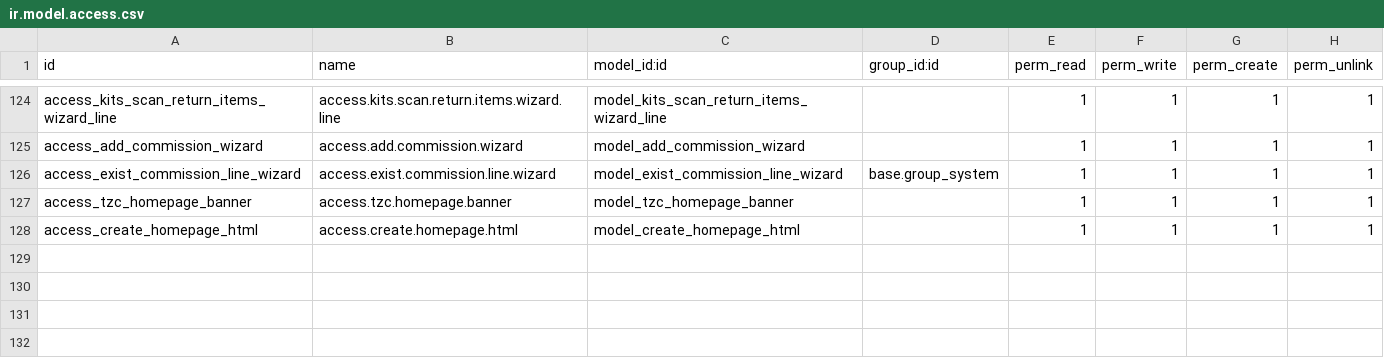
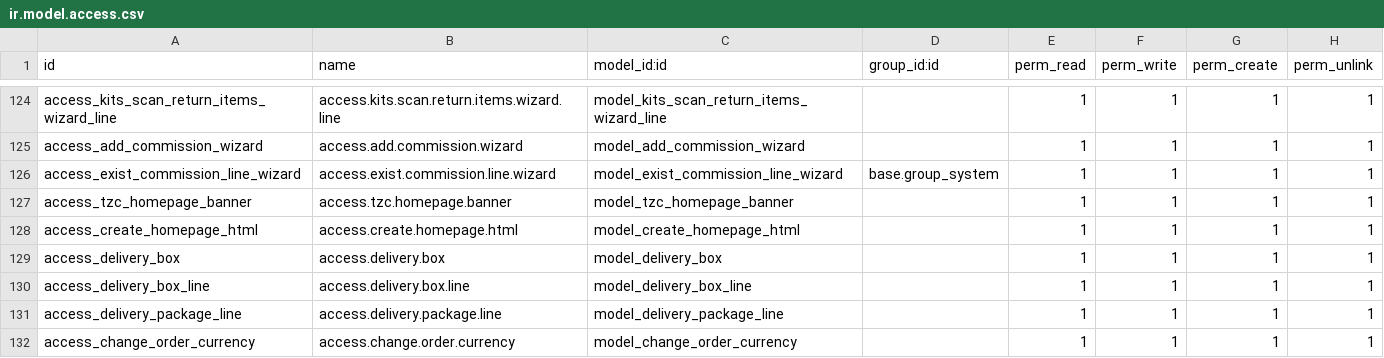
Before and after one commit to kishan311p/tzc_addons_v16, a CSV file: tzc_sales_customization_spt/security/ir.model.access.csv, drawn as a sheet; only a part is shown, gaps mark what is left out.

```diff
--- a/tzc_sales_customization_spt/security/ir.model.access.csv
+++ b/tzc_sales_customization_spt/security/ir.model.access.csv
@@ -128 +128,5 @@ access_tzc_homepage_banner,access.tzc.homepage.banner,model_tzc_homepage_banner,
 access_create_homepage_html,access.create.homepage.html,model_create_homepage_html,,1,1,1,1
+access_delivery_box,access.delivery.box,model_delivery_box,,1,1,1,1
+access_delivery_box_line,access.delivery.box.line,model_delivery_box_line,,1,1,1,1
+access_delivery_package_line,access.delivery.package.line,model_delivery_package_line,,1,1,1,1
+access_change_order_currency,access.change.order.currency,model_change_order_currency,,1,1,1,1
```
Also changed, not shown: 57 other files.
